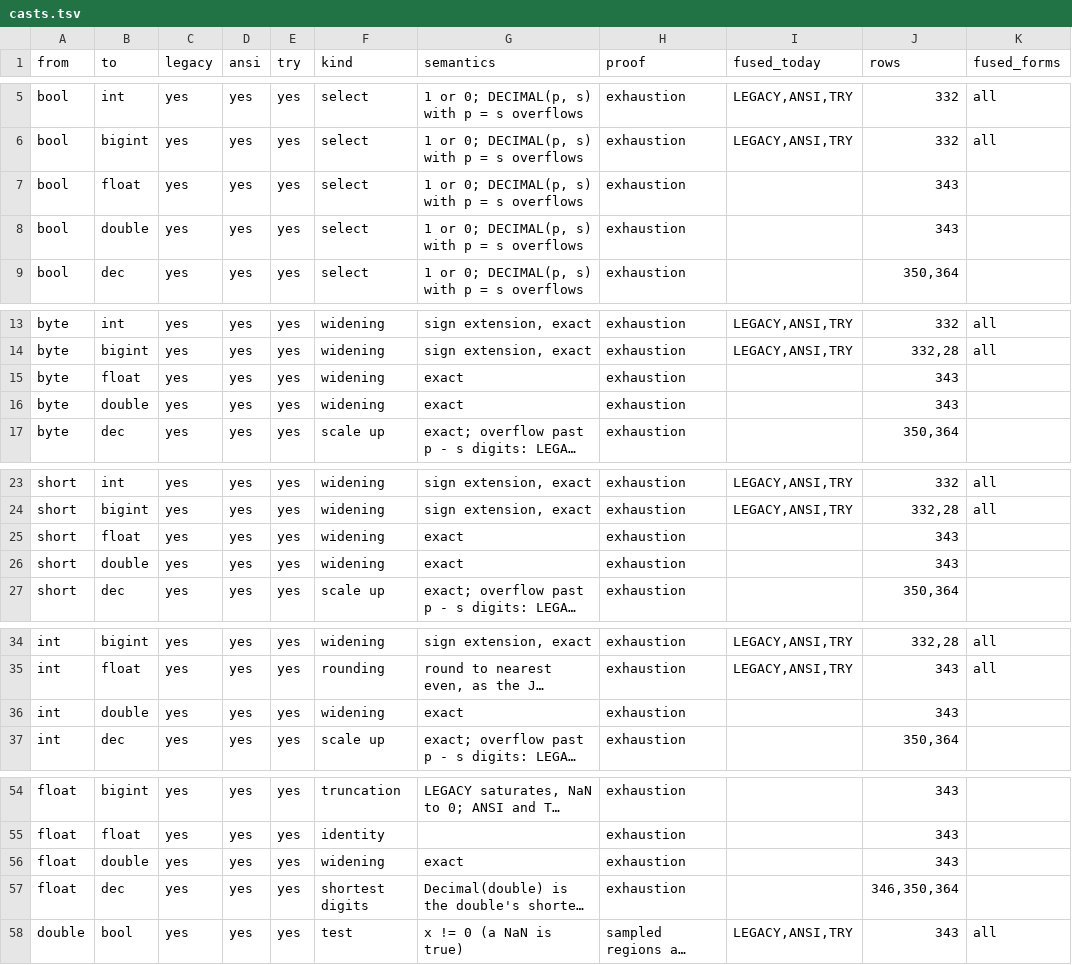
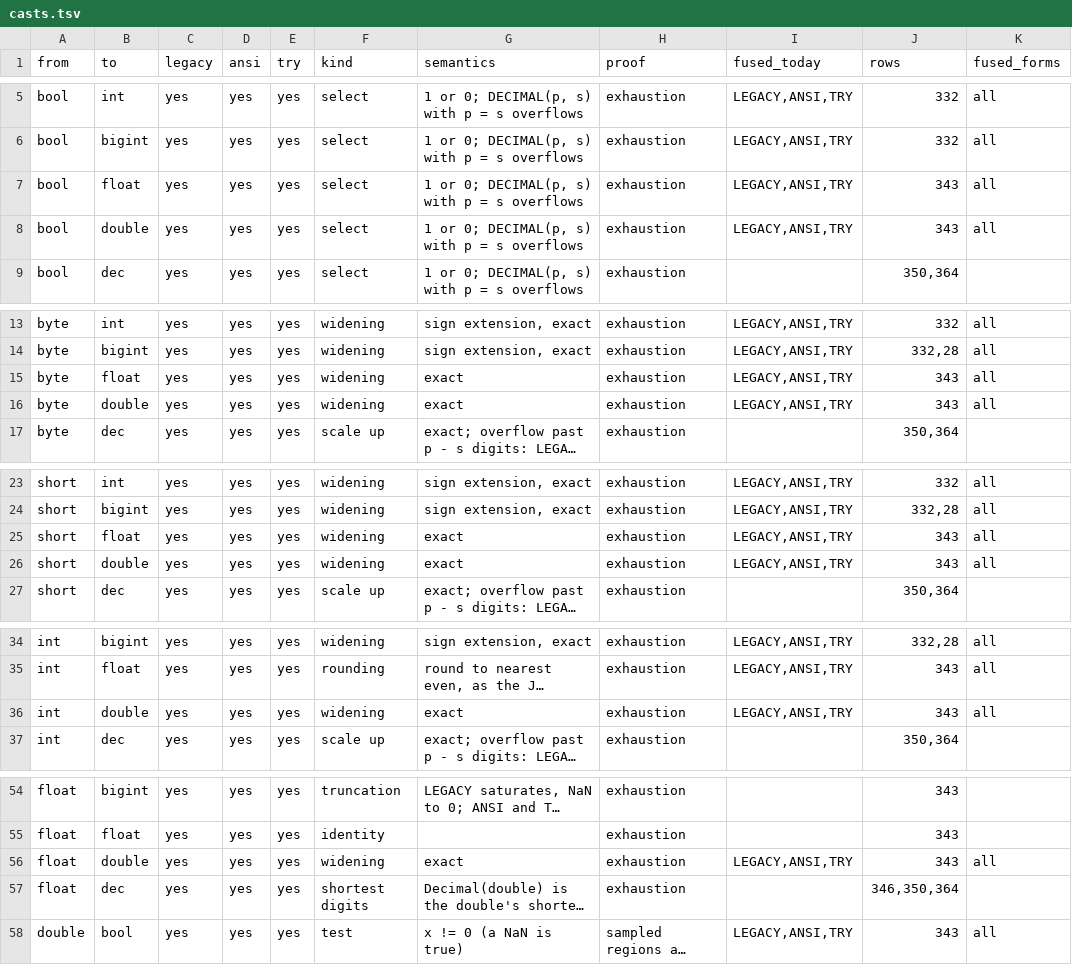
Before and after one commit to vecbricks/varka, a TSV file: sql/varka/plans/m8/casts.tsv, drawn as a sheet; only a part is shown, gaps mark what is left out; long unchanged cells end in …; the diff covers the shown part only; the diff names each change by its address in the sheet, - before the commit and + after, or states it on an @@ line.

```diff
--- a/sql/varka/plans/m8/casts.tsv
+++ b/sql/varka/plans/m8/casts.tsv
-I7:I8 (fused_today): (empty)
+I7:I8 (fused_today): LEGACY,ANSI,TRY
-K7:K8 (fused_forms): (empty)
+K7:K8 (fused_forms): all
-I15:I16 (fused_today): (empty)
+I15:I16 (fused_today): LEGACY,ANSI,TRY
-K15:K16 (fused_forms): (empty)
+K15:K16 (fused_forms): all
-I25:I26 (fused_today): (empty)
+I25:I26 (fused_today): LEGACY,ANSI,TRY
-K25:K26 (fused_forms): (empty)
+K25:K26 (fused_forms): all
-I36 (fused_today): (empty)
+I36 (fused_today): LEGACY,ANSI,TRY
-K36 (fused_forms): (empty)
+K36 (fused_forms): all
-I56 (fused_today): (empty)
+I56 (fused_today): LEGACY,ANSI,TRY
-K56 (fused_forms): (empty)
+K56 (fused_forms): all
```
Also changed, not shown: 2 edited cells elsewhere in this file, sql/varka/matrix/skips.tsv, sql/varka/plans/m8/casts_fused.tsv, 10 other files.
